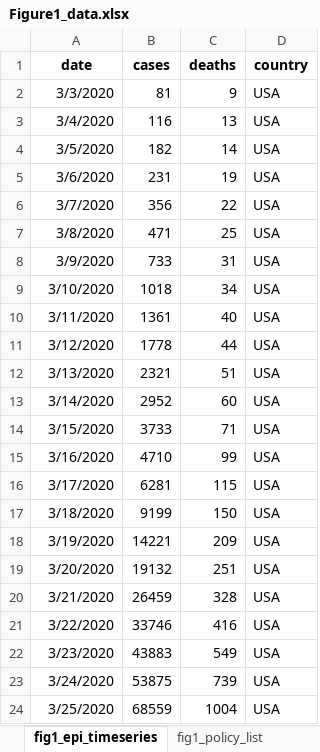
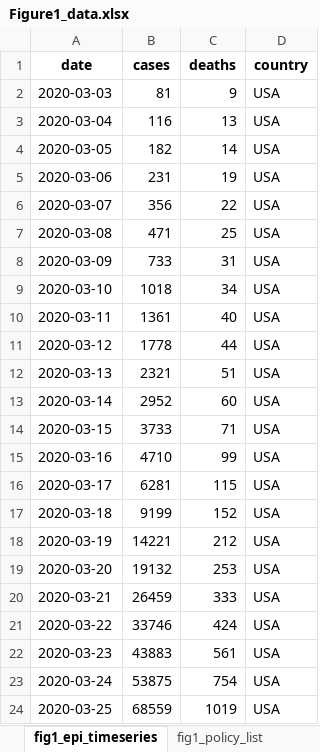
Before and after one commit to Global-Policy-Lab/gpl-covid, an Excel workbook: results/source_data/Figure1_data.xlsx, sheet fig1_epi_timeseries, drawn as a sheet; only a part is shown; values as stored, in another font and other column widths than the file's, no borders; the diff covers the shown part only; the diff names each change by its address in the sheet, - before the commit and + after, or states it on an @@ line.

```diff
--- a/results/source_data/Figure1_data.xlsx (sheet fig1_epi_timeseries)
+++ b/results/source_data/Figure1_data.xlsx (sheet fig1_epi_timeseries)
-A2 (date): 3/3/2020
+A2 (date): 2020-03-03
-A3 (date): 3/4/2020
+A3 (date): 2020-03-04
-A4 (date): 3/5/2020
+A4 (date): 2020-03-05
-A5 (date): 3/6/2020
+A5 (date): 2020-03-06
-A6 (date): 3/7/2020
+A6 (date): 2020-03-07
-A7 (date): 3/8/2020
+A7 (date): 2020-03-08
-A8 (date): 3/9/2020
+A8 (date): 2020-03-09
-A9 (date): 3/10/2020
+A9 (date): 2020-03-10
-A10 (date): 3/11/2020
+A10 (date): 2020-03-11
-A11 (date): 3/12/2020
+A11 (date): 2020-03-12
-A12 (date): 3/13/2020
+A12 (date): 2020-03-13
-A13 (date): 3/14/2020
+A13 (date): 2020-03-14
-A14 (date): 3/15/2020
+A14 (date): 2020-03-15
-A15 (date): 3/16/2020
+A15 (date): 2020-03-16
-A16 (date): 3/17/2020
+A16 (date): 2020-03-17
-A17 (date): 3/18/2020
+A17 (date): 2020-03-18
-C17 (deaths): 150
+C17 (deaths): 152
-A18 (date): 3/19/2020
+A18 (date): 2020-03-19
-C18 (deaths): 209
+C18 (deaths): 212
-A19 (date): 3/20/2020
+A19 (date): 2020-03-20
-C19 (deaths): 251
+C19 (deaths): 253
-A20 (date): 3/21/2020
+A20 (date): 2020-03-21
-C20 (deaths): 328
+C20 (deaths): 333
-A21 (date): 3/22/2020
+A21 (date): 2020-03-22
-C21 (deaths): 416
+C21 (deaths): 424
-A22 (date): 3/23/2020
+A22 (date): 2020-03-23
-C22 (deaths): 549
+C22 (deaths): 561
-A23 (date): 3/24/2020
+A23 (date): 2020-03-24
-C23 (deaths): 739
+C23 (deaths): 754
-A24 (date): 3/25/2020
+A24 (date): 2020-03-25
-C24 (deaths): 1004
+C24 (deaths): 1019
```
Also changed, not shown: 32 removed rows and 244 edited cells elsewhere in this sheet, sheet fig1_policy_timeseries, sheet fig1_case_maps, sheet fig1_policy_list, results/source_data/ExtendedDataFigure5_lags.xlsx, results/source_data/ExtendedDataFigure6.xlsx, 50 other files.
